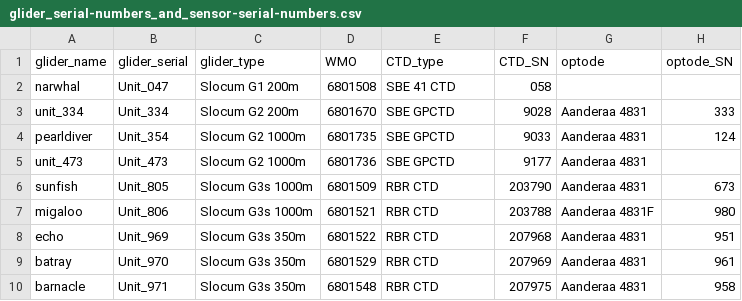
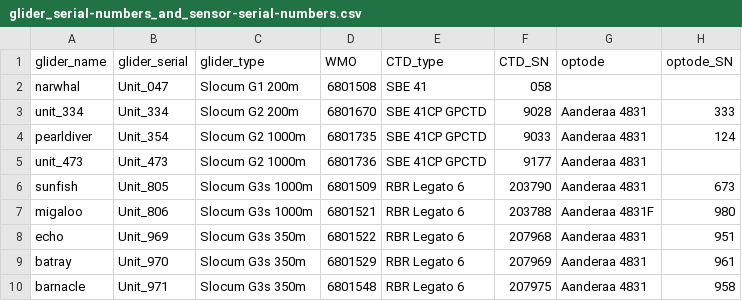
Before and after one commit to OceanGNS/PGPT, a CSV file: glider_reference_information/glider_serial-numbers_and_sensor-serial-numbers.csv, drawn as a sheet.

Commit message:
Update glider_serial-numbers_and_sensor-serial-numbers.csv

```diff
--- a/glider_reference_information/glider_serial-numbers_and_sensor-serial-numbers.csv
+++ b/glider_reference_information/glider_serial-numbers_and_sensor-serial-numbers.csv
@@ -1,10 +1,10 @@
 glider_name,glider_serial,glider_type,WMO,CTD_type,CTD_SN,optode,optode_SN
-narwhal,Unit_047,Slocum G1 200m,6801508,SBE 41 CTD,058,,
-unit_334,Unit_334,Slocum G2 200m,6801670,SBE GPCTD,9028,Aanderaa 4831,333
-pearldiver,Unit_354,Slocum G2 1000m,6801735,SBE GPCTD,9033,Aanderaa 4831,124
-unit_473,Unit_473,Slocum G2 1000m,6801736,SBE GPCTD,9177,Aanderaa 4831,
-sunfish,Unit_805,Slocum G3s 1000m,6801509,RBR CTD,203790,Aanderaa 4831,673
-migaloo,Unit_806,Slocum G3s 1000m,6801521,RBR CTD,203788,Aanderaa 4831F,980
-echo,Unit_969,Slocum G3s 350m,6801522,RBR CTD,207968,Aanderaa 4831,951
-batray,Unit_970,Slocum G3s 350m,6801529,RBR CTD,207969,Aanderaa 4831,961
-barnacle,Unit_971,Slocum G3s 350m,6801548,RBR CTD,207975,Aanderaa 4831,958
+narwhal,Unit_047,Slocum G1 200m,6801508,SBE 41,058,,
+unit_334,Unit_334,Slocum G2 200m,6801670,SBE 41CP GPCTD,9028,Aanderaa 4831,333
+pearldiver,Unit_354,Slocum G2 1000m,6801735,SBE 41CP GPCTD,9033,Aanderaa 4831,124
+unit_473,Unit_473,Slocum G2 1000m,6801736,SBE 41CP GPCTD,9177,Aanderaa 4831,
+sunfish,Unit_805,Slocum G3s 1000m,6801509,RBR Legato 6,203790,Aanderaa 4831,673
+migaloo,Unit_806,Slocum G3s 1000m,6801521,RBR Legato 6,203788,Aanderaa 4831F,980
+echo,Unit_969,Slocum G3s 350m,6801522,RBR Legato 6,207968,Aanderaa 4831,951
+batray,Unit_970,Slocum G3s 350m,6801529,RBR Legato 6,207969,Aanderaa 4831,961
+barnacle,Unit_971,Slocum G3s 350m,6801548,RBR Legato 6,207975,Aanderaa 4831,958
```
